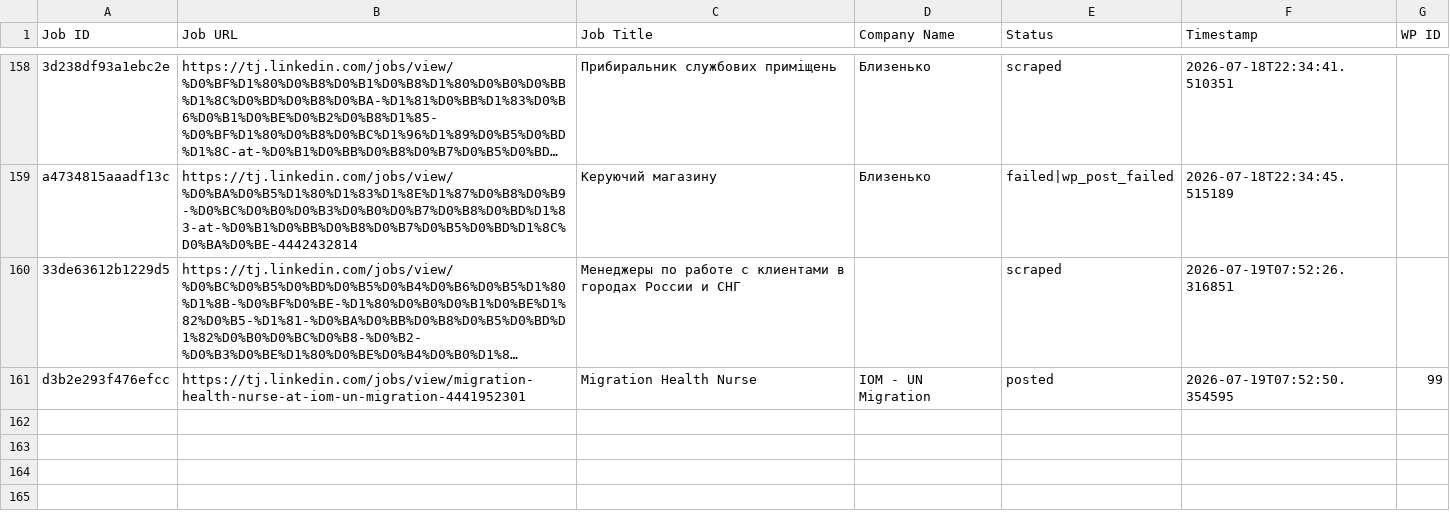
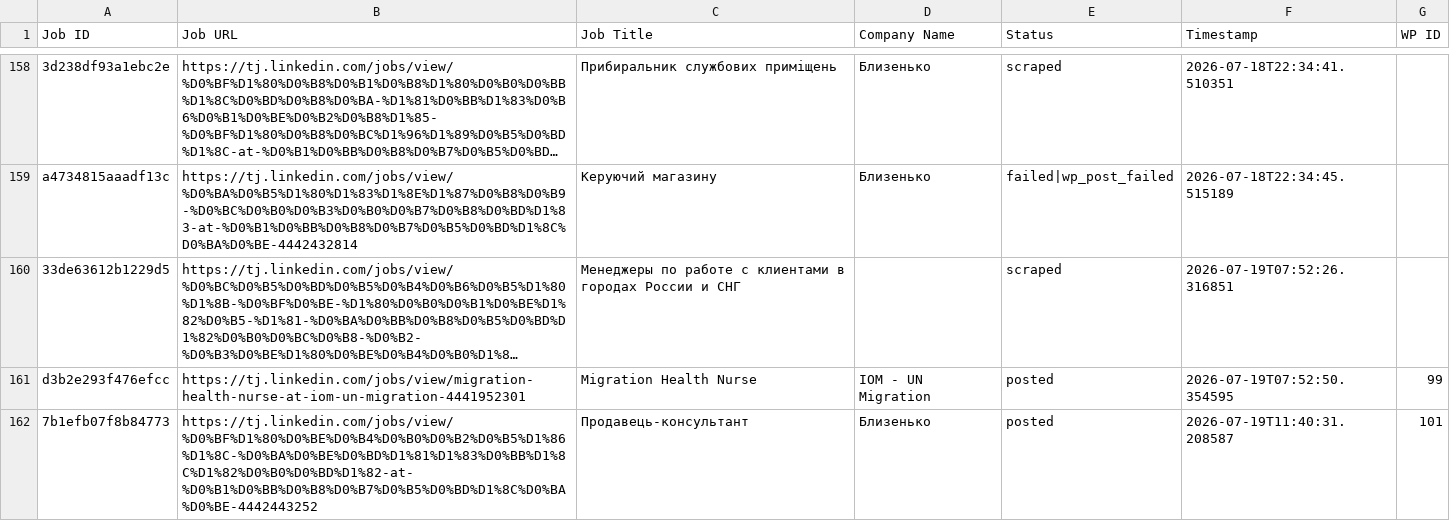
Before and after one commit to innovationinc2000/tj, a CSV file: processed_jobs.csv, drawn as a sheet; only a part is shown, gaps mark what is left out; long unchanged cells end in …; the diff names each change by its address in the sheet, - before the commit and + after, or states it on an @@ line.

```diff
--- a/processed_jobs.csv
+++ b/processed_jobs.csv
+row 162: 7b1efb07f8b84773 | https://tj.linkedin.com/jobs/view/%D0%BF%D1%80%D0%BE%D0%B4%D0%B0%D0%B2%D0%B5%D1%86%D1%8C-%D0%BA%D0%BE%D0%BD%D1%81%D1%83%D0%BB%D1%8C%D1%82%D0%B0%D0%BD%D1%82-at-%D0%B1%D0%BB%D0%B8%D0%B7%D0%B5%D0%BD%D1%8C%D0%BA%D0%BE-4442443252 | Продавець-консультант | Близенько | posted | 2026-07-19T11:40:31.208587 | 101
```
